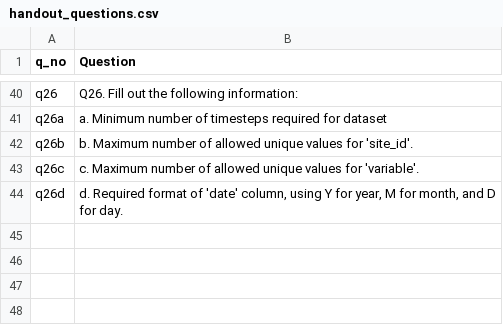
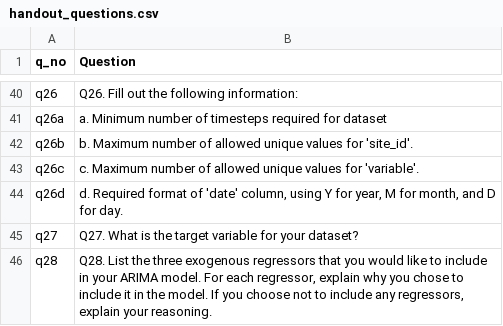
Before and after one commit to MacrosystemsEDDIE/module11, a CSV file: app/data/handout_questions.csv, drawn as a sheet; only a part is shown, gaps mark what is left out.

```diff
--- a/app/data/handout_questions.csv
+++ b/app/data/handout_questions.csv
@@ -44 +44,3 @@ q26c,c. Maximum number of allowed unique values for 'variable'.
 q26d,"d. Required format of 'date' column, using Y for year, M for month, and D for day."
+q27,Q27. What is the target variable for your dataset?
+q28,"Q28. List the three exogenous regressors that you would like to include in your ARIMA model. For each regressor, explain why you chose to include it in the model. If you choose not to include any regressors, explain your reasoning."
```
Also changed, not shown: app/data/module_text.csv, 2 other files.
